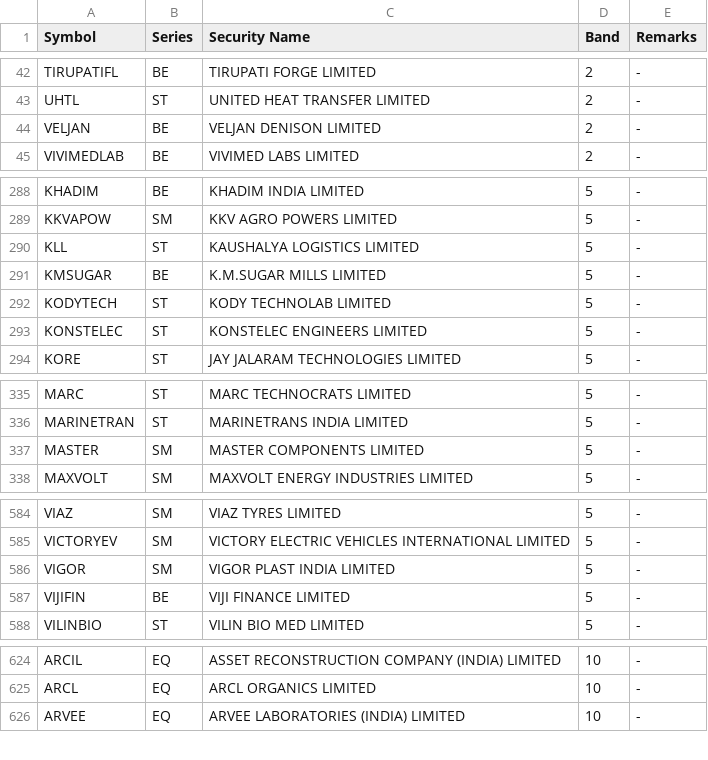
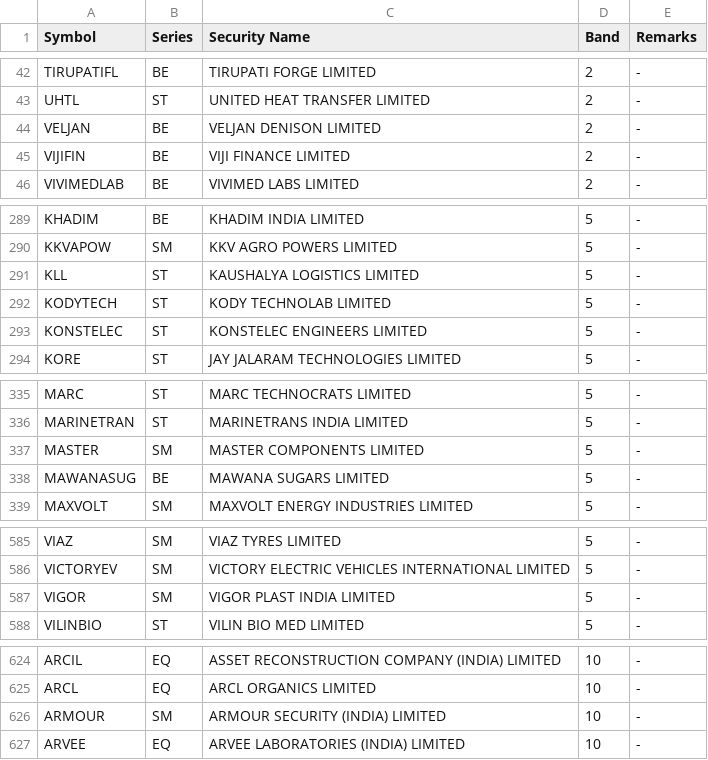
Before and after one commit to mehtaaman53/smart-money, a CSV file: data/bands.csv, drawn as a sheet; only a part is shown, gaps mark what is left out; removed rows and columns are numbered as before the commit, all else as after; the diff covers the shown part only; the diff names each change by its address in the sheet, - before the commit and + after, or states it on an @@ line.

```diff
--- a/data/bands.csv
+++ b/data/bands.csv
+row 45: VIJIFIN | BE | VIJI FINANCE LIMITED | 2 | -
-row 291: KMSUGAR | BE | K.M.SUGAR MILLS LIMITED | 5 | -
+row 338: MAWANASUG | BE | MAWANA SUGARS LIMITED | 5 | -
-row 587: VIJIFIN | BE | VIJI FINANCE LIMITED | 5 | -
+row 626: ARMOUR | SM | ARMOUR SECURITY (INDIA) LIMITED | 10 | -
```
Also changed, not shown: 6 added rows and 5 removed rows elsewhere in this file, data/industry.csv, data/stages.csv, 7 other files.
